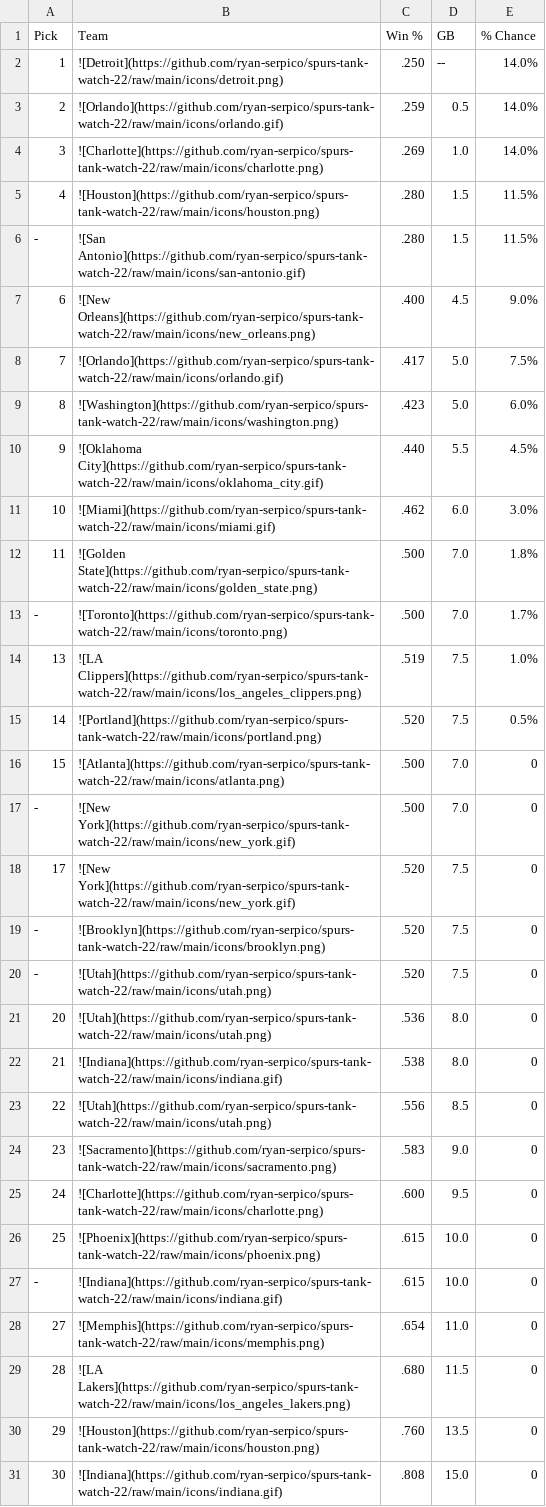
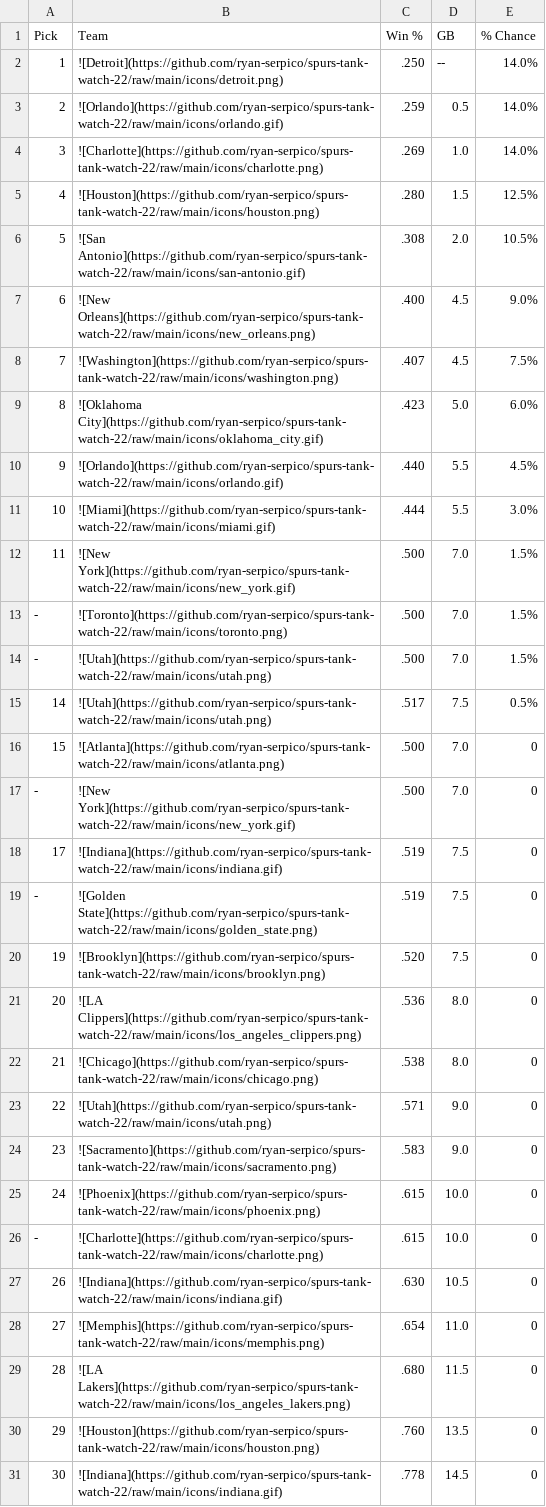
Before and after one commit to ryan-serpico/spurs-tank-watch-22, a CSV file: output/standings.csv, drawn as a sheet.

Commit message:
Latest data: Sun Dec 11 09:01:10 UTC 2022

```diff
--- a/output/standings.csv
+++ b/output/standings.csv
@@ -4,25 +4,25 @@ Pick,Team,Win %,GB,% Chance
 3,![Charlotte](https://github.com/ryan-serpico/spurs-tank-watch-22/raw/main/icons/charlotte.png),.269,1.0,14.0%
-4,![Houston](https://github.com/ryan-serpico/spurs-tank-watch-22/raw/main/icons/houston.png),.280,1.5,11.5%
--,![San Antonio](https://github.com/ryan-serpico/spurs-tank-watch-22/raw/main/icons/san-antonio.gif),.280,1.5,11.5%
+4,![Houston](https://github.com/ryan-serpico/spurs-tank-watch-22/raw/main/icons/houston.png),.280,1.5,12.5%
+5,![San Antonio](https://github.com/ryan-serpico/spurs-tank-watch-22/raw/main/icons/san-antonio.gif),.308,2.0,10.5%
 6,![New Orleans](https://github.com/ryan-serpico/spurs-tank-watch-22/raw/main/icons/new_orleans.png),.400,4.5,9.0%
-7,![Orlando](https://github.com/ryan-serpico/spurs-tank-watch-22/raw/main/icons/orlando.gif),.417,5.0,7.5%
-8,![Washington](https://github.com/ryan-serpico/spurs-tank-watch-22/raw/main/icons/washington.png),.423,5.0,6.0%
-9,![Oklahoma City](https://github.com/ryan-serpico/spurs-tank-watch-22/raw/main/icons/oklahoma_city.gif),.440,5.5,4.5%
-10,![Miami](https://github.com/ryan-serpico/spurs-tank-watch-22/raw/main/icons/miami.gif),.462,6.0,3.0%
-11,![Golden State](https://github.com/ryan-serpico/spurs-tank-watch-22/raw/main/icons/golden_state.png),.500,7.0,1.8%
--,![Toronto](https://github.com/ryan-serpico/spurs-tank-watch-22/raw/main/icons/toronto.png),.500,7.0,1.7%
-13,![LA Clippers](https://github.com/ryan-serpico/spurs-tank-watch-22/raw/main/icons/los_angeles_clippers.png),.519,7.5,1.0%
-14,![Portland](https://github.com/ryan-serpico/spurs-tank-watch-22/raw/main/icons/portland.png),.520,7.5,0.5%
+7,![Washington](https://github.com/ryan-serpico/spurs-tank-watch-22/raw/main/icons/washington.png),.407,4.5,7.5%
+8,![Oklahoma City](https://github.com/ryan-serpico/spurs-tank-watch-22/raw/main/icons/oklahoma_city.gif),.423,5.0,6.0%
+9,![Orlando](https://github.com/ryan-serpico/spurs-tank-watch-22/raw/main/icons/orlando.gif),.440,5.5,4.5%
+10,![Miami](https://github.com/ryan-serpico/spurs-tank-watch-22/raw/main/icons/miami.gif),.444,5.5,3.0%
+11,![New York](https://github.com/ryan-serpico/spurs-tank-watch-22/raw/main/icons/new_york.gif),.500,7.0,1.5%
+-,![Toronto](https://github.com/ryan-serpico/spurs-tank-watch-22/raw/main/icons/toronto.png),.500,7.0,1.5%
+-,![Utah](https://github.com/ryan-serpico/spurs-tank-watch-22/raw/main/icons/utah.png),.500,7.0,1.5%
+14,![Utah](https://github.com/ryan-serpico/spurs-tank-watch-22/raw/main/icons/utah.png),.517,7.5,0.5%
 15,![Atlanta](https://github.com/ryan-serpico/spurs-tank-watch-22/raw/main/icons/atlanta.png),.500,7.0,0
 -,![New York](https://github.com/ryan-serpico/spurs-tank-watch-22/raw/main/icons/new_york.gif),.500,7.0,0
-17,![New York](https://github.com/ryan-serpico/spurs-tank-watch-22/raw/main/icons/new_york.gif),.520,7.5,0
--,![Brooklyn](https://github.com/ryan-serpico/spurs-tank-watch-22/raw/main/icons/brooklyn.png),.520,7.5,0
--,![Utah](https://github.com/ryan-serpico/spurs-tank-watch-22/raw/main/icons/utah.png),.520,7.5,0
-20,![Utah](https://github.com/ryan-serpico/spurs-tank-watch-22/raw/main/icons/utah.png),.536,8.0,0
-21,![Indiana](https://github.com/ryan-serpico/spurs-tank-watch-22/raw/main/icons/indiana.gif),.538,8.0,0
-22,![Utah](https://github.com/ryan-serpico/spurs-tank-watch-22/raw/main/icons/utah.png),.556,8.5,0
+17,![Indiana](https://github.com/ryan-serpico/spurs-tank-watch-22/raw/main/icons/indiana.gif),.519,7.5,0
+-,![Golden State](https://github.com/ryan-serpico/spurs-tank-watch-22/raw/main/icons/golden_state.png),.519,7.5,0
+19,![Brooklyn](https://github.com/ryan-serpico/spurs-tank-watch-22/raw/main/icons/brooklyn.png),.520,7.5,0
+20,![LA Clippers](https://github.com/ryan-serpico/spurs-tank-watch-22/raw/main/icons/los_angeles_clippers.png),.536,8.0,0
+21,![Chicago](https://github.com/ryan-serpico/spurs-tank-watch-22/raw/main/icons/chicago.png),.538,8.0,0
+22,![Utah](https://github.com/ryan-serpico/spurs-tank-watch-22/raw/main/icons/utah.png),.571,9.0,0
 23,![Sacramento](https://github.com/ryan-serpico/spurs-tank-watch-22/raw/main/icons/sacramento.png),.583,9.0,0
-24,![Charlotte](https://github.com/ryan-serpico/spurs-tank-watch-22/raw/main/icons/charlotte.png),.600,9.5,0
-25,![Phoenix](https://github.com/ryan-serpico/spurs-tank-watch-22/raw/main/icons/phoenix.png),.615,10.0,0
--,![Indiana](https://github.com/ryan-serpico/spurs-tank-watch-22/raw/main/icons/indiana.gif),.615,10.0,0
+24,![Phoenix](https://github.com/ryan-serpico/spurs-tank-watch-22/raw/main/icons/phoenix.png),.615,10.0,0
+-,![Charlotte](https://github.com/ryan-serpico/spurs-tank-watch-22/raw/main/icons/charlotte.png),.615,10.0,0
+26,![Indiana](https://github.com/ryan-serpico/spurs-tank-watch-22/raw/main/icons/indiana.gif),.630,10.5,0
 27,![Memphis](https://github.com/ryan-serpico/spurs-tank-watch-22/raw/main/icons/memphis.png),.654,11.0,0
@@ -30,2 +30,2 @@ Pick,Team,Win %,GB,% Chance
 29,![Houston](https://github.com/ryan-serpico/spurs-tank-watch-22/raw/main/icons/houston.png),.760,13.5,0
-30,![Indiana](https://github.com/ryan-serpico/spurs-tank-watch-22/raw/main/icons/indiana.gif),.808,15.0,0
+30,![Indiana](https://github.com/ryan-serpico/spurs-tank-watch-22/raw/main/icons/indiana.gif),.778,14.5,0
```
Also changed, not shown: 3 other files.
